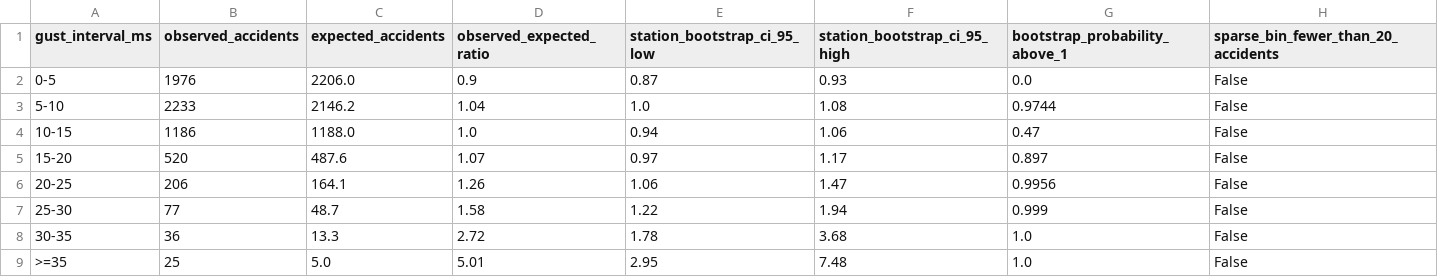
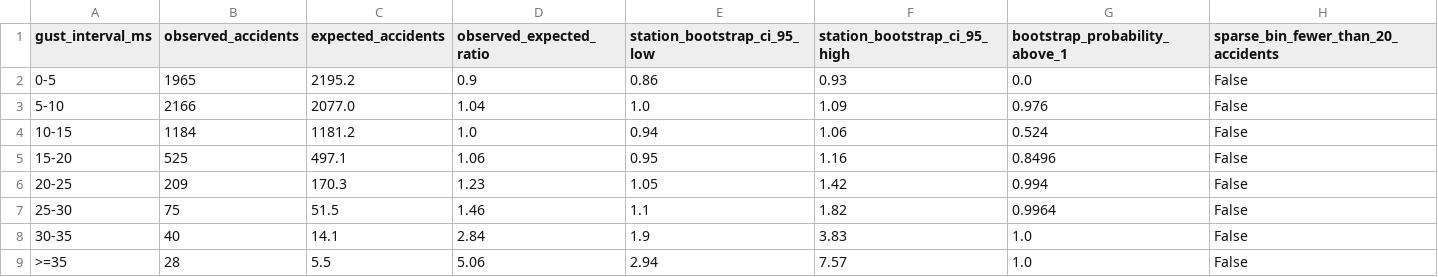
Before and after one commit to asge1r/iceland-road-wind-accidents, a CSV file: reports/main/tables/gust_oe.csv, drawn as a sheet.

```diff
--- a/reports/main/tables/gust_oe.csv
+++ b/reports/main/tables/gust_oe.csv
@@ -1,9 +1,9 @@
 gust_interval_ms,observed_accidents,expected_accidents,observed_expected_ratio,station_bootstrap_ci_95_low,station_bootstrap_ci_95_high,bootstrap_probability_above_1,sparse_bin_fewer_than_20_accidents
-0-5,1976,2206.0,0.9,0.87,0.93,0.0,False
-5-10,2233,2146.2,1.04,1.0,1.08,0.9744,False
-10-15,1186,1188.0,1.0,0.94,1.06,0.47,False
-15-20,520,487.6,1.07,0.97,1.17,0.897,False
-20-25,206,164.1,1.26,1.06,1.47,0.9956,False
-25-30,77,48.7,1.58,1.22,1.94,0.999,False
-30-35,36,13.3,2.72,1.78,3.68,1.0,False
->=35,25,5.0,5.01,2.95,7.48,1.0,False
+0-5,1965,2195.2,0.9,0.86,0.93,0.0,False
+5-10,2166,2077.0,1.04,1.0,1.09,0.976,False
+10-15,1184,1181.2,1.0,0.94,1.06,0.524,False
+15-20,525,497.1,1.06,0.95,1.16,0.8496,False
+20-25,209,170.3,1.23,1.05,1.42,0.994,False
+25-30,75,51.5,1.46,1.1,1.82,0.9964,False
+30-35,40,14.1,2.84,1.9,3.83,1.0,False
+>=35,28,5.5,5.06,2.94,7.57,1.0,False
```
Also changed, not shown: reports/main/tables/mean_wind_oe.csv, reports/main/tables/oe_results.csv, 6 other files.
